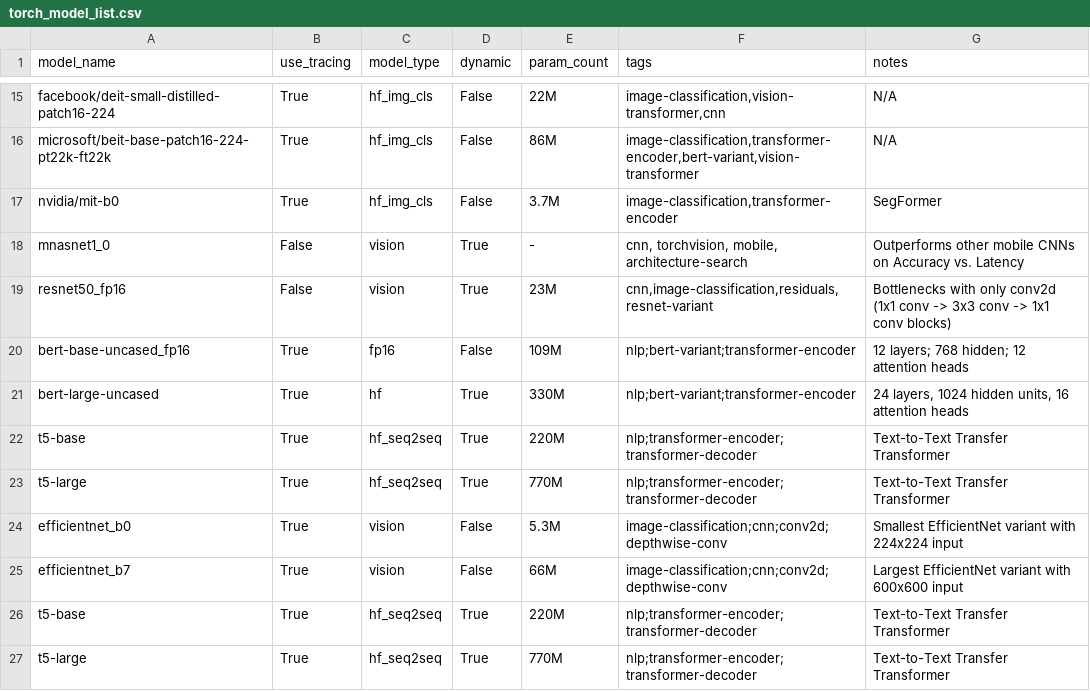
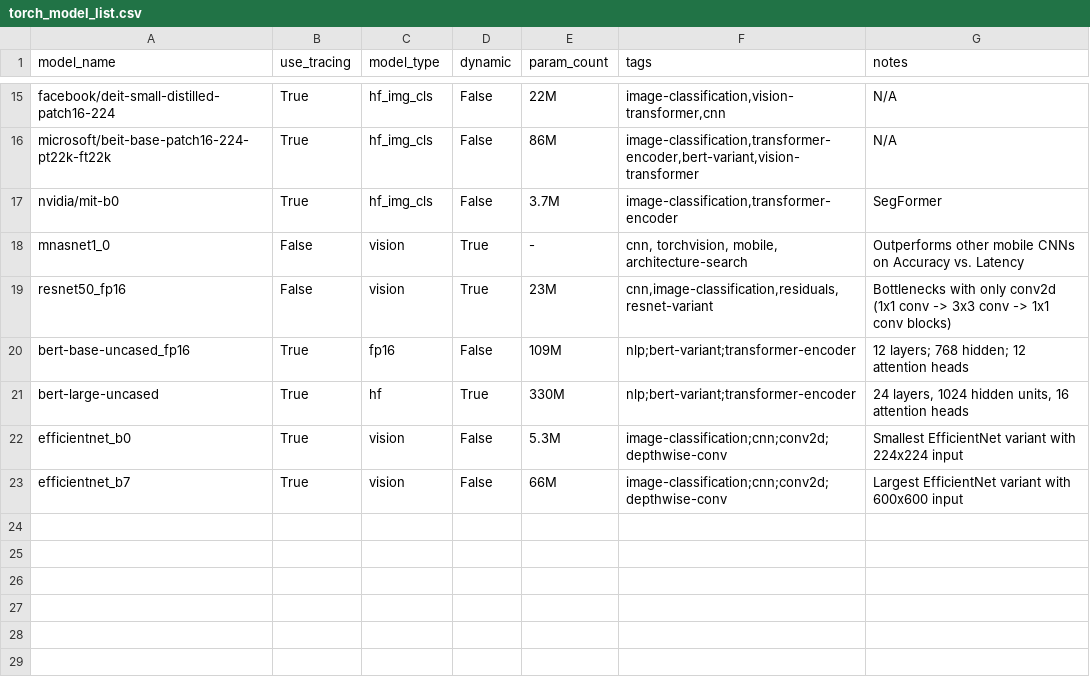
Before and after one commit to nod-ai/SHARK-Studio, a CSV file: tank/torch_model_list.csv, drawn as a sheet; only a part is shown, gaps mark what is left out.

Commit message:
Temporarily remove t5 models from torch_model_list.csv

```diff
--- a/tank/torch_model_list.csv
+++ b/tank/torch_model_list.csv
@@ -21,7 +21,3 @@ bert-base-uncased_fp16,True,fp16,False,109M,"nlp;bert-variant;transformer-encode
 bert-large-uncased,True,hf,True,330M,"nlp;bert-variant;transformer-encoder","24 layers, 1024 hidden units, 16 attention heads"
-t5-base,True,hf_seq2seq,True,220M,"nlp;transformer-encoder;transformer-decoder","Text-to-Text Transfer Transformer"
-t5-large,True,hf_seq2seq,True,770M,"nlp;transformer-encoder;transformer-decoder","Text-to-Text Transfer Transformer"
 efficientnet_b0,True,vision,False,5.3M,"image-classification;cnn;conv2d;depthwise-conv","Smallest EfficientNet variant with 224x224 input"
 efficientnet_b7,True,vision,False,66M,"image-classification;cnn;conv2d;depthwise-conv","Largest EfficientNet variant with 600x600 input"
-t5-base,True,hf_seq2seq,True,220M,"nlp;transformer-encoder;transformer-decoder","Text-to-Text Transfer Transformer"
-t5-large,True,hf_seq2seq,True,770M,"nlp;transformer-encoder;transformer-decoder","Text-to-Text Transfer Transformer"
```
